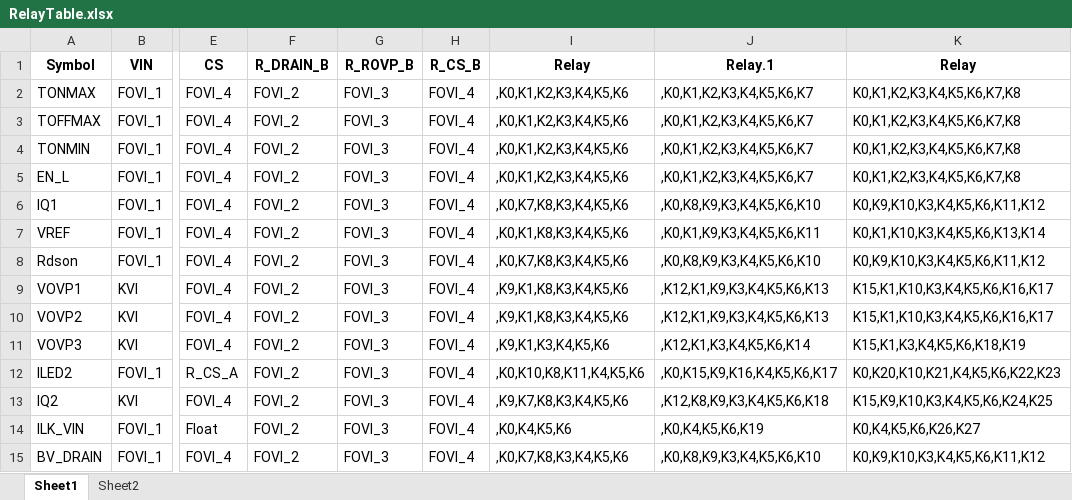
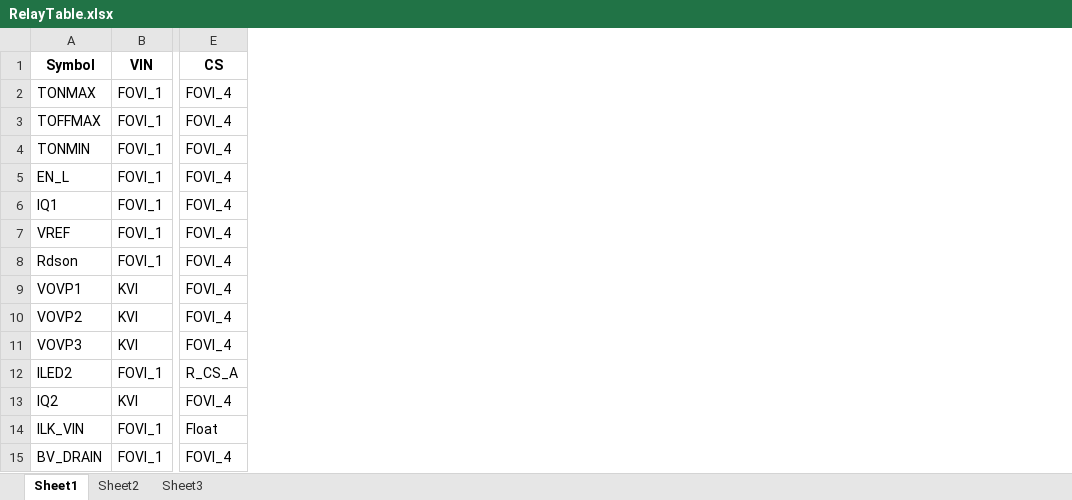
Before and after one commit to ZitrongWu/RelayTable, an Excel workbook: RelayTable/RelayTable.xlsx, sheet Sheet1, drawn as a sheet; only a part is shown, gaps mark what is left out; values as stored, in another font and other column widths than the file's, no borders; the diff names each change by its address in the sheet, - before the commit and + after, or states it on an @@ line.

Commit message:
new sheet

```diff
--- a/RelayTable/RelayTable.xlsx (sheet Sheet1)
+++ b/RelayTable/RelayTable.xlsx (sheet Sheet1)
+sheet tab: Sheet3
-column F (R_DRAIN_B), rows 2-15: all FOVI_2
-column G (R_ROVP_B), rows 2-15: all FOVI_3
-column H (R_CS_B), rows 2-15: all FOVI_4
-column I (Relay), rows 2-15: ,K0,K1,K2,K3,K4,K5,K6 | ,K0,K1,K2,K3,K4,K5,K6 | ,K0,K1,K2,K3,K4,K5,K6 | ,K0,K1,K2,K3,K4,K5,K6 | ,K0,K7,K8,K3,K4,K5,K6 | ,K0,K1,K8,K3,K4,K5,K6 | ,K0,K7,K8,K3,K4,K5,K6 | ,K9,K1,K8,K3,K4,K5,K6 | ,K9,K1,K8,K3,K4,K5,K6 | ,K9,K1,K3,K4,K5,K6 | ,K0,K10,K8,K11,K4,K5,K6 | ,K9,K7,K8,K3,K4,K5,K6 | ,K0,K4,K5,K6 | ,K0,K7,K8,K3,K4,K5,K6
-column J (Relay.1), rows 2-15: ,K0,K1,K2,K3,K4,K5,K6,K7 | ,K0,K1,K2,K3,K4,K5,K6,K7 | ,K0,K1,K2,K3,K4,K5,K6,K7 | ,K0,K1,K2,K3,K4,K5,K6,K7 | ,K0,K8,K9,K3,K4,K5,K6,K10 | ,K0,K1,K9,K3,K4,K5,K6,K11 | ,K0,K8,K9,K3,K4,K5,K6,K10 | ,K12,K1,K9,K3,K4,K5,K6,K13 | ,K12,K1,K9,K3,K4,K5,K6,K13 | ,K12,K1,K3,K4,K5,K6,K14 | ,K0,K15,K9,K16,K4,K5,K6,K17 | ,K12,K8,K9,K3,K4,K5,K6,K18 | ,K0,K4,K5,K6,K19 | ,K0,K8,K9,K3,K4,K5,K6,K10
-column K (Relay), rows 2-15: K0,K1,K2,K3,K4,K5,K6,K7,K8 | K0,K1,K2,K3,K4,K5,K6,K7,K8 | K0,K1,K2,K3,K4,K5,K6,K7,K8 | K0,K1,K2,K3,K4,K5,K6,K7,K8 | K0,K9,K10,K3,K4,K5,K6,K11,K12 | K0,K1,K10,K3,K4,K5,K6,K13,K14 | K0,K9,K10,K3,K4,K5,K6,K11,K12 | K15,K1,K10,K3,K4,K5,K6,K16,K17 | K15,K1,K10,K3,K4,K5,K6,K16,K17 | K15,K1,K3,K4,K5,K6,K18,K19 | K0,K20,K10,K21,K4,K5,K6,K22,K23 | K15,K9,K10,K3,K4,K5,K6,K24,K25 | K0,K4,K5,K6,K26,K27 | K0,K9,K10,K3,K4,K5,K6,K11,K12
```
Also changed, not shown: sheet Sheet2, 1 other file.
